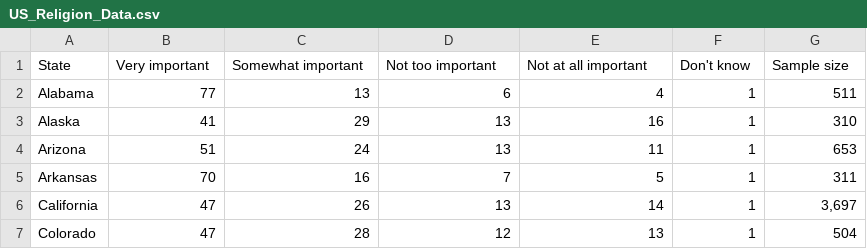
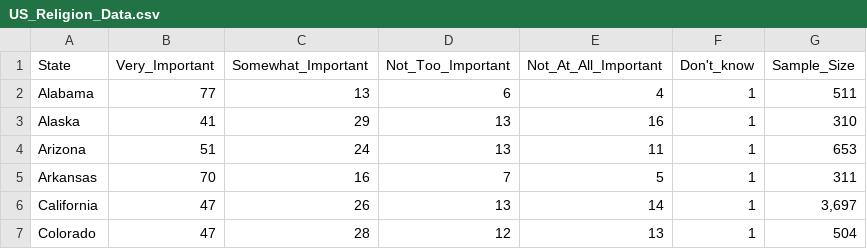
Before and after one commit to getbuhcode/CSC3007-project, a CSV file: ReligionData/US_Religion_Data.csv, drawn as a sheet; only a part is shown.

Commit message:
Update US_Religion_Data.csv
Update the column names.

```diff
--- a/ReligionData/US_Religion_Data.csv
+++ b/ReligionData/US_Religion_Data.csv
@@ -1,2 +1,2 @@
-State,Very important,Somewhat important,Not too important,Not at all important,Don't know,Sample size
+State,Very_Important,Somewhat_Important,Not_Too_Important,Not_At_All_Important,Don't_know,Sample_Size
 Alabama,77,13,6,4,1,511
```
